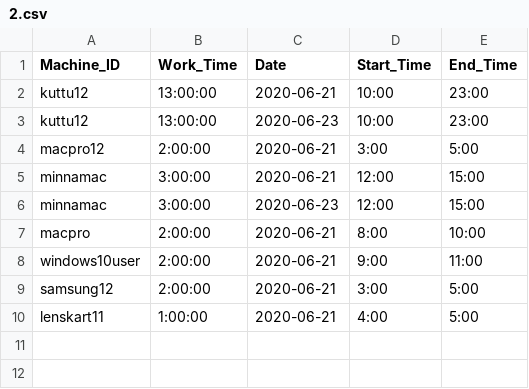
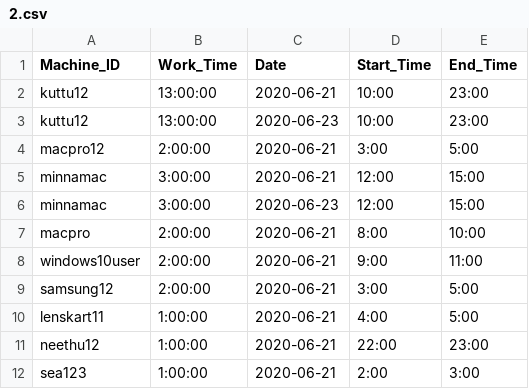
Before and after one commit to pranavchandran/Insphere_ideas-assignment_1, a CSV file: 2.csv, drawn as a sheet; the diff names each change by its address in the sheet, - before the commit and + after, or states it on an @@ line.

```diff
--- a/2.csv
+++ b/2.csv
+row 11: neethu12 | 1:00:00 | 2020-06-21 | 22:00 | 23:00
+row 12: sea123 | 1:00:00 | 2020-06-21 | 2:00 | 3:00
```
Also changed, not shown: worktime_records.csv, 2 other files.
